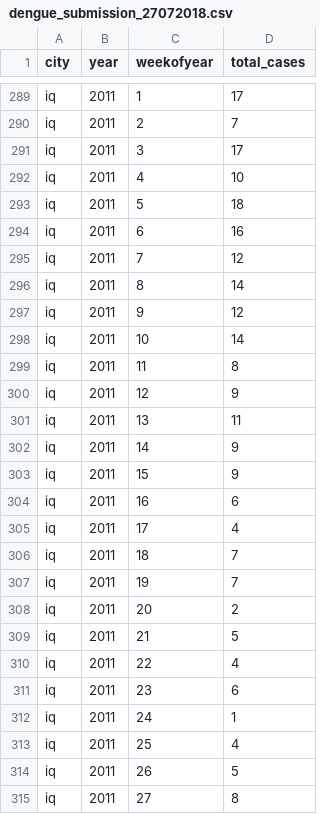
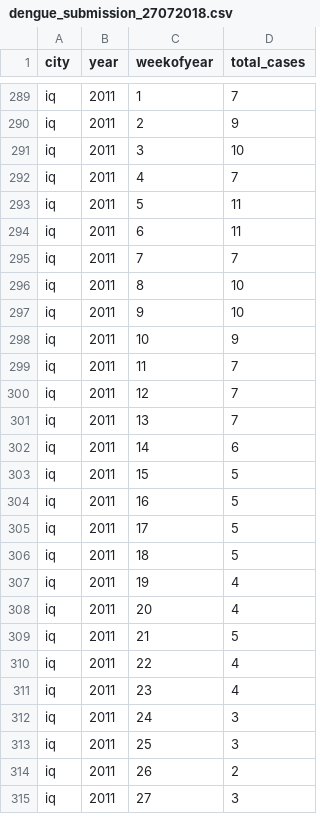
Before and after one commit to arunans23/DengAI-datadriven, a CSV file: dengue_submission_27072018.csv, drawn as a sheet; only a part is shown, gaps mark what is left out; the diff covers the shown part only; the diff names each change by its address in the sheet, - before the commit and + after, or states it on an @@ line.

```diff
--- a/dengue_submission_27072018.csv
+++ b/dengue_submission_27072018.csv
-D289 (total_cases): 17
+D289 (total_cases): 7
-D290 (total_cases): 7
+D290 (total_cases): 9
-D291 (total_cases): 17
+D291 (total_cases): 10
-D292 (total_cases): 10
+D292 (total_cases): 7
-D293 (total_cases): 18
+D293 (total_cases): 11
-D294 (total_cases): 16
+D294 (total_cases): 11
-D295 (total_cases): 12
+D295 (total_cases): 7
-D296 (total_cases): 14
+D296 (total_cases): 10
-D297 (total_cases): 12
+D297 (total_cases): 10
-D298 (total_cases): 14
+D298 (total_cases): 9
-D299 (total_cases): 8
+D299 (total_cases): 7
-D300 (total_cases): 9
+D300 (total_cases): 7
-D301 (total_cases): 11
+D301 (total_cases): 7
-D302 (total_cases): 9
+D302 (total_cases): 6
-D303 (total_cases): 9
+D303 (total_cases): 5
-D304 (total_cases): 6
+D304 (total_cases): 5
-D305 (total_cases): 4
+D305 (total_cases): 5
-D306 (total_cases): 7
+D306 (total_cases): 5
-D307 (total_cases): 7
+D307 (total_cases): 4
-D308 (total_cases): 2
+D308 (total_cases): 4
-D311 (total_cases): 6
+D311 (total_cases): 4
-D312 (total_cases): 1
+D312 (total_cases): 3
-D313 (total_cases): 4
+D313 (total_cases): 3
-D314 (total_cases): 5
+D314 (total_cases): 2
-D315 (total_cases): 8
+D315 (total_cases): 3
```
Also changed, not shown: 116 edited cells elsewhere in this file, 1 other file.
